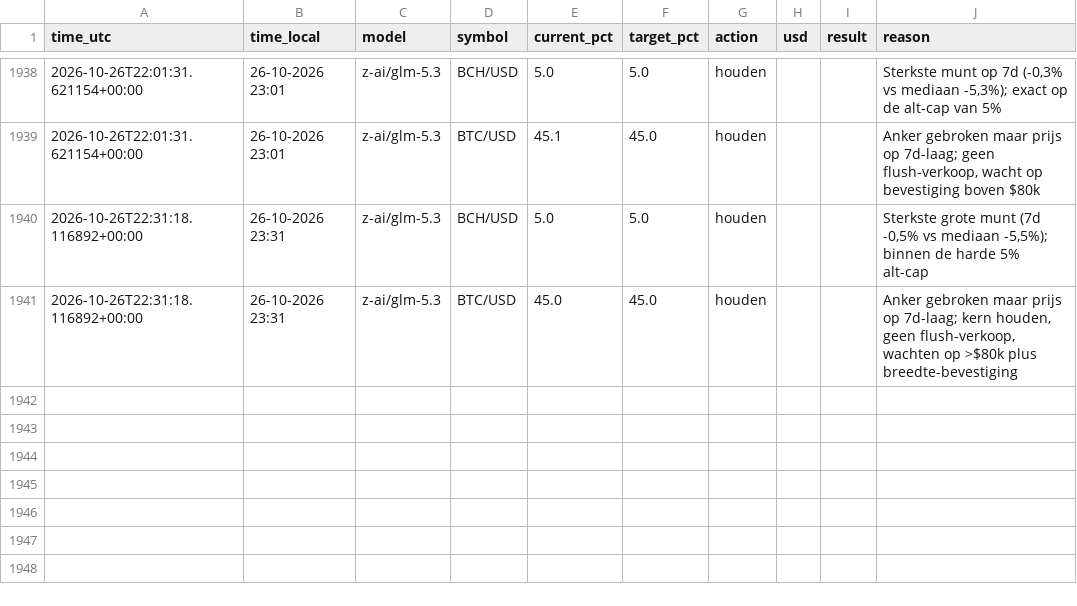
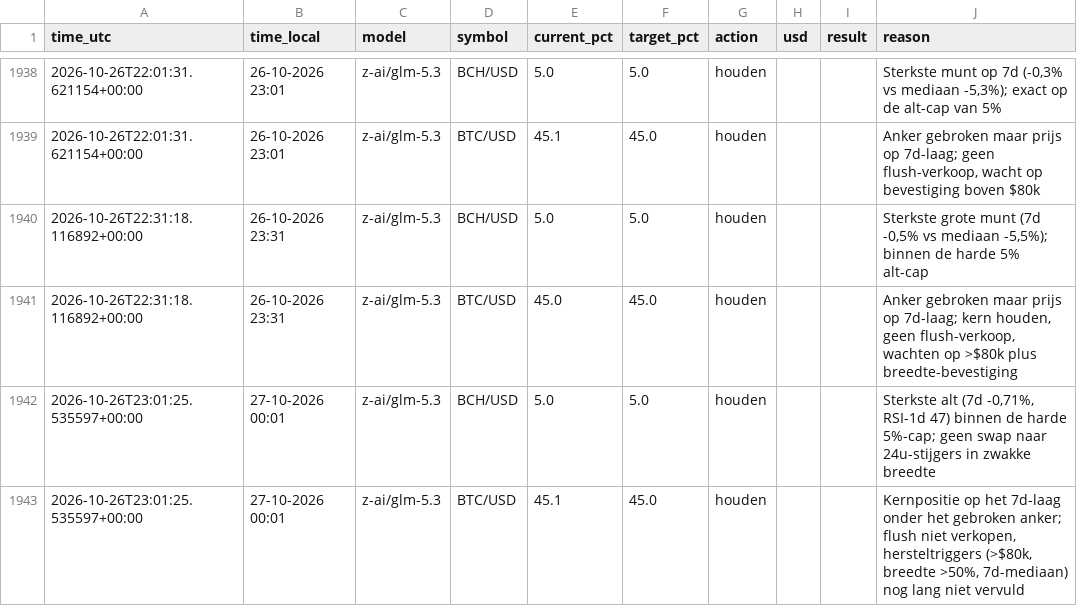
Before and after one commit to robinstar06-cpu/ai-trader, a CSV file: data/decisions.csv, drawn as a sheet; only a part is shown, gaps mark what is left out.

```diff
--- a/data/decisions.csv
+++ b/data/decisions.csv
@@ -1941 +1941,3 @@ time_utc,time_local,model,symbol,current_pct,target_pct,action,usd,result,reason
 2026-10-26T22:31:18.116892+00:00,26-10-2026 23:31,z-ai/glm-5.3,BTC/USD,45.0,45.0,houden,,,"Anker gebroken maar prijs op 7d-laag; kern houden, geen flush-verkoop, wachten op >$80k plus breedte-bevestiging"
+2026-10-26T23:01:25.535597+00:00,27-10-2026 00:01,z-ai/glm-5.3,BCH/USD,5.0,5.0,houden,,,"Sterkste alt (7d -0,71%, RSI-1d 47) binnen de harde 5%-cap; geen swap naar 24u-stijgers in zwakke breedte"
+2026-10-26T23:01:25.535597+00:00,27-10-2026 00:01,z-ai/glm-5.3,BTC/USD,45.1,45.0,houden,,,"Kernpositie op het 7d-laag onder het gebroken anker; flush niet verkopen, hersteltriggers (>$80k, breedte >50%, 7d-mediaan) nog lang niet vervuld"
```
Also changed, not shown: data/equity.csv, 2 other files.
